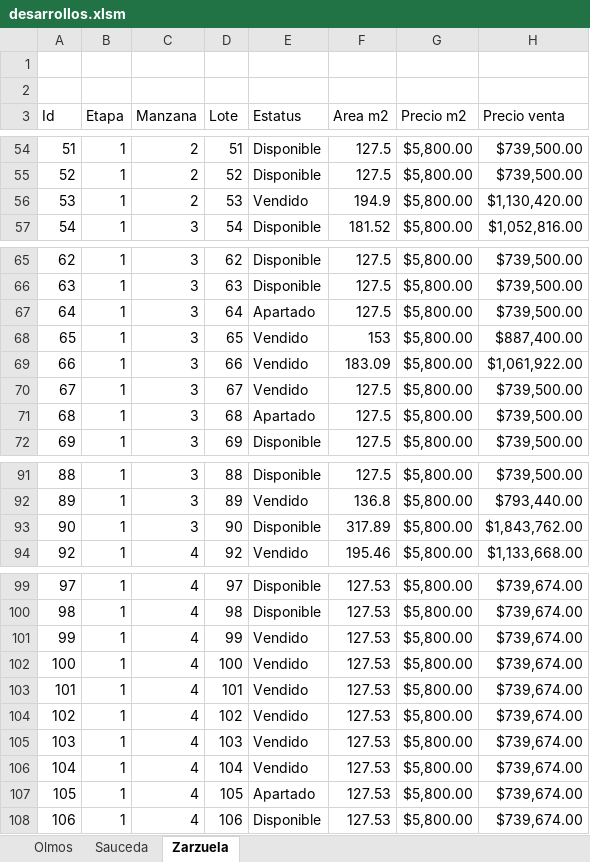
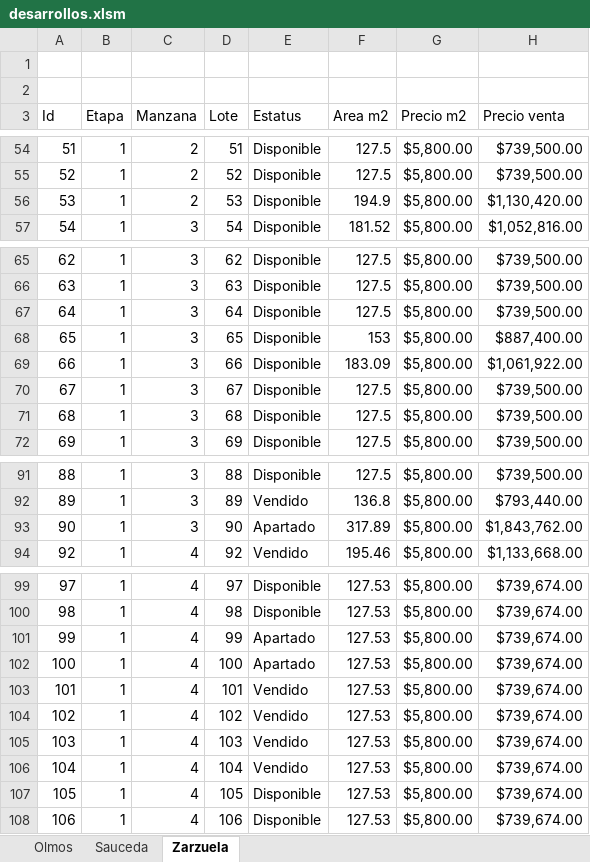
Before and after one commit to filosterra/filosterra.github.io, an Excel workbook: assets/desarrollos.xlsm, sheet Zarzuela, drawn as a sheet; only a part is shown, gaps mark what is left out; values as stored, in another font and other column widths than the file's, no borders; charts and pictures and table styles not drawn; the diff covers the shown part only; the diff names each change by its address in the sheet, - before the commit and + after, or states it on an @@ line.

```diff
--- a/assets/desarrollos.xlsm (sheet Zarzuela)
+++ b/assets/desarrollos.xlsm (sheet Zarzuela)
-E56 (Estatus): Vendido
+E56 (Estatus): Disponible
-E67 (Estatus): Apartado
+E67 (Estatus): Disponible
-E68:E70 (Estatus): Vendido
+E68:E70 (Estatus): Disponible
-E71 (Estatus): Apartado
+E71 (Estatus): Disponible
-E93 (Estatus): Disponible
+E93 (Estatus): Apartado
-E101:E102 (Estatus): Vendido
+E101:E102 (Estatus): Apartado
-E107 (Estatus): Apartado
+E107 (Estatus): Disponible
```
Also changed, not shown: 17 edited cells elsewhere in this sheet, charts or pictures.
